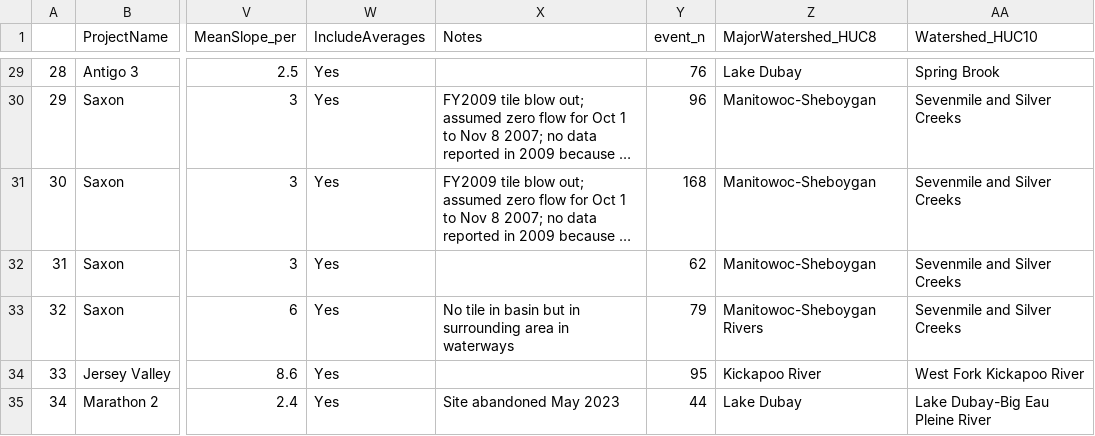
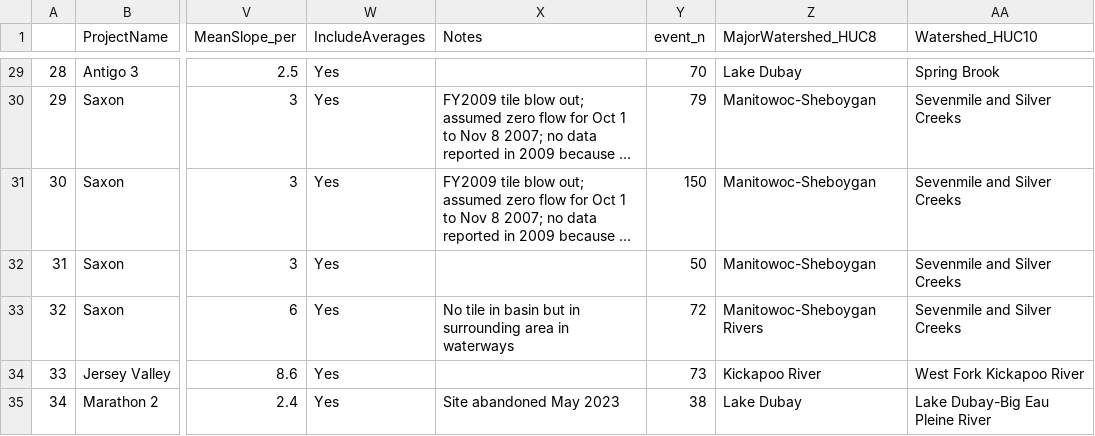
Before and after one commit to zhaozhechen/DF_runoff, a CSV file: 00_Data/Processed_data/Cleaned_data/DF_site_info_cleaned.csv, drawn as a sheet; only a part is shown, gaps mark what is left out; long unchanged cells end in …; the diff covers the shown part only; the diff names each change by its address in the sheet, - before the commit and + after, or states it on an @@ line.

Commit message:
Switch to All_EOF_StormEventLoadsRainCalculated.csv

```diff
--- a/00_Data/Processed_data/Cleaned_data/DF_site_info_cleaned.csv
+++ b/00_Data/Processed_data/Cleaned_data/DF_site_info_cleaned.csv
-Y29 (event_n): 76
+Y29 (event_n): 70
-Y30 (event_n): 96
+Y30 (event_n): 79
-Y31 (event_n): 168
+Y31 (event_n): 150
-Y32 (event_n): 62
+Y32 (event_n): 50
-Y33 (event_n): 79
+Y33 (event_n): 72
-Y34 (event_n): 95
+Y34 (event_n): 73
-Y35 (event_n): 44
+Y35 (event_n): 38
```
Also changed, not shown: 27 edited cells elsewhere in this file, 13 other files.
